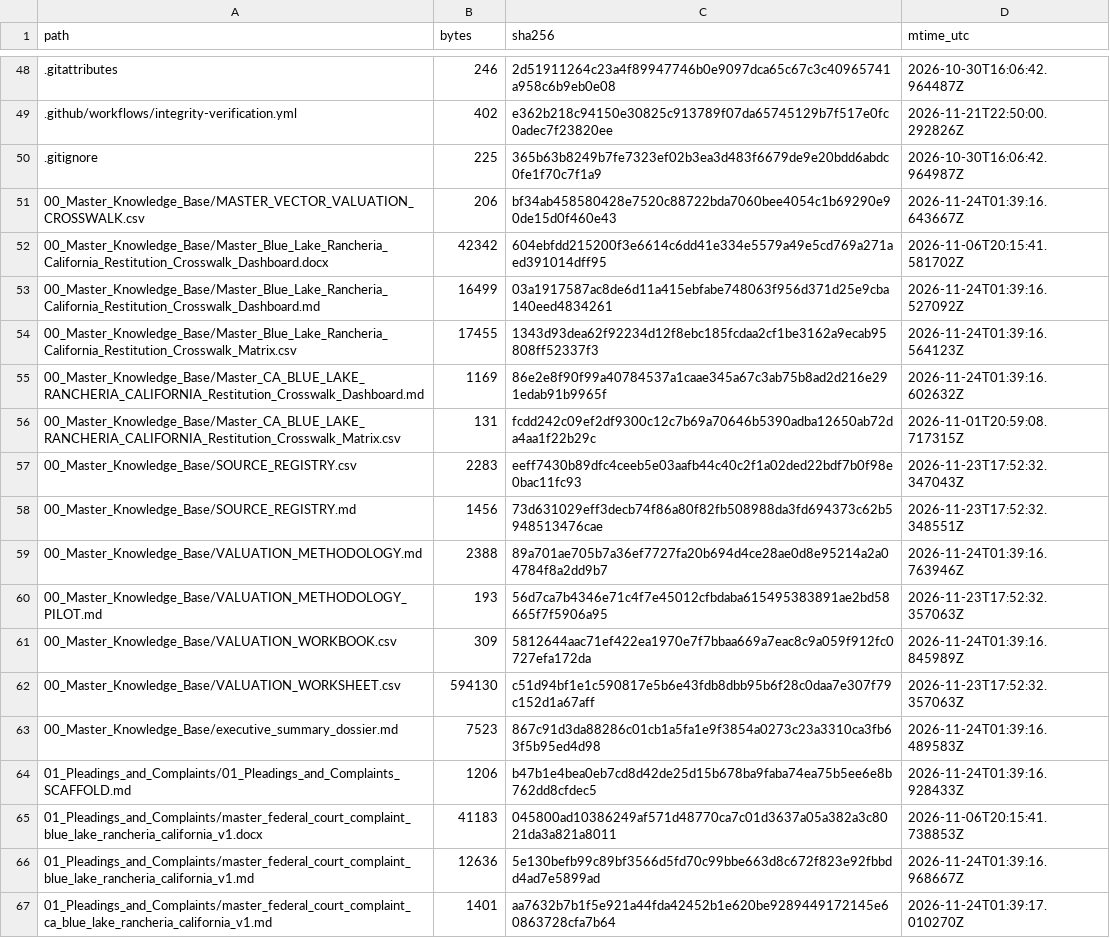
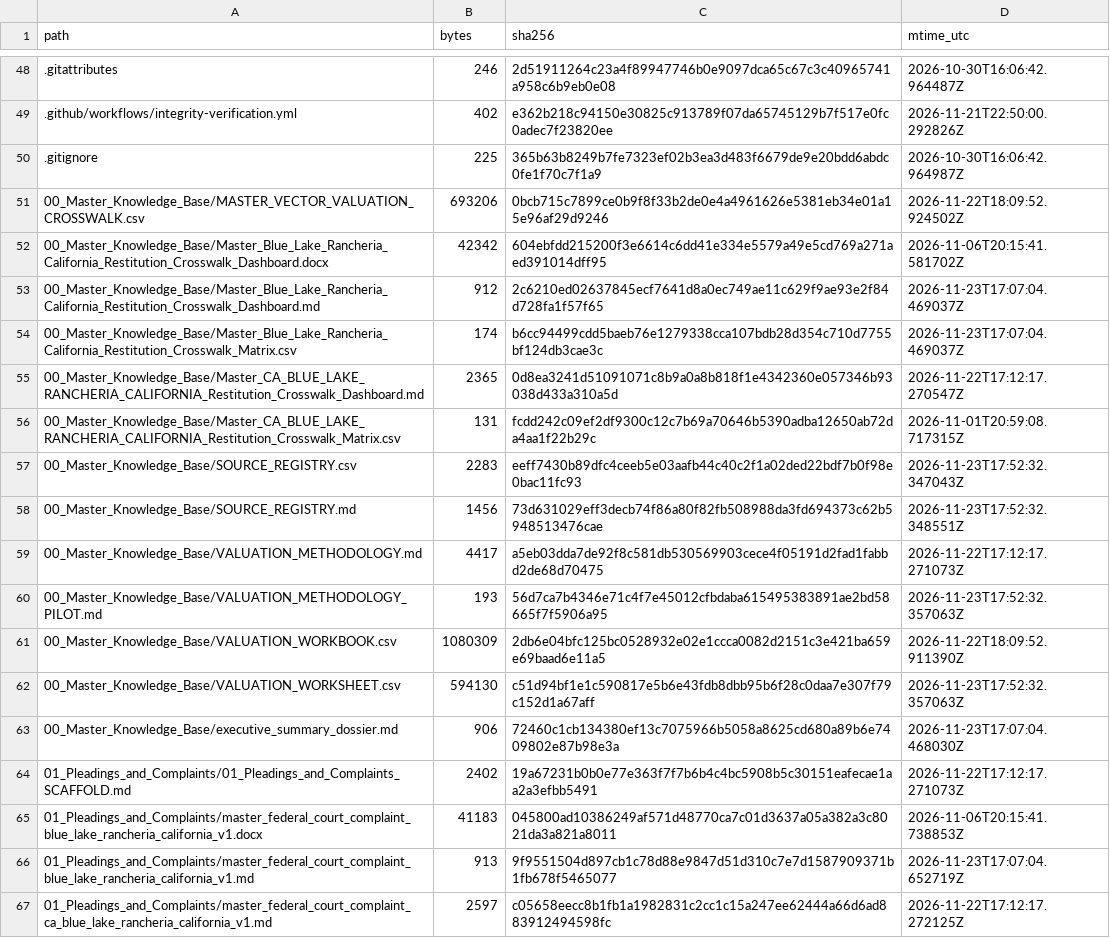
Before and after one commit to GlobalRestitutionAlliance/turtle-island-us-ca-blue-lake-rancheria-california-master-litigation, a CSV file: 99_Archives_and_Manifests/MANIFEST_SHA256.csv, drawn as a sheet; only a part is shown, gaps mark what is left out; the diff covers the shown part only.

```diff
--- a/99_Archives_and_Manifests/MANIFEST_SHA256.csv
+++ b/99_Archives_and_Manifests/MANIFEST_SHA256.csv
@@ -50,7 +50,7 @@ path,bytes,sha256,mtime_utc
 .gitignore,225,365b63b8249b7fe7323ef02b3ea3d483f6679de9e20bdd6abdc0fe1f70c7f1a9,2026-10-30T16:06:42.964987Z
-00_Master_Knowledge_Base/MASTER_VECTOR_VALUATION_CROSSWALK.csv,206,bf34ab458580428e7520c88722bda7060bee4054c1b69290e90de15d0f460e43,2026-11-24T01:39:16.643667Z
+00_Master_Knowledge_Base/MASTER_VECTOR_VALUATION_CROSSWALK.csv,693206,0bcb715c7899ce0b9f8f33b2de0e4a4961626e5381eb34e01a15e96af29d9246,2026-11-22T18:09:52.924502Z
 00_Master_Knowledge_Base/Master_Blue_Lake_Rancheria_California_Restitution_Crosswalk_Dashboard.docx,42342,604ebfdd215200f3e6614c6dd41e334e5579a49e5cd769a271aed391014dff95,2026-11-06T20:15:41.581702Z
-00_Master_Knowledge_Base/Master_Blue_Lake_Rancheria_California_Restitution_Crosswalk_Dashboard.md,16499,03a1917587ac8de6d11a415ebfabe748063f956d371d25e9cba140eed4834261,2026-11-24T01:39:16.527092Z
-00_Master_Knowledge_Base/Master_Blue_Lake_Rancheria_California_Restitution_Crosswalk_Matrix.csv,17455,1343d93dea62f92234d12f8ebc185fcdaa2cf1be3162a9ecab95808ff52337f3,2026-11-24T01:39:16.564123Z
-00_Master_Knowledge_Base/Master_CA_BLUE_LAKE_RANCHERIA_CALIFORNIA_Restitution_Crosswalk_Dashboard.md,1169,86e2e8f90f99a40784537a1caae345a67c3ab75b8ad2d216e291edab91b9965f,2026-11-24T01:39:16.602632Z
+00_Master_Knowledge_Base/Master_Blue_Lake_Rancheria_California_Restitution_Crosswalk_Dashboard.md,912,2c6210ed02637845ecf7641d8a0ec749ae11c629f9ae93e2f84d728fa1f57f65,2026-11-23T17:07:04.469037Z
+00_Master_Knowledge_Base/Master_Blue_Lake_Rancheria_California_Restitution_Crosswalk_Matrix.csv,174,b6cc94499cdd5baeb76e1279338cca107bdb28d354c710d7755bf124db3cae3c,2026-11-23T17:07:04.469037Z
+00_Master_Knowledge_Base/Master_CA_BLUE_LAKE_RANCHERIA_CALIFORNIA_Restitution_Crosswalk_Dashboard.md,2365,0d8ea3241d51091071c8b9a0a8b818f1e4342360e057346b93038d433a310a5d,2026-11-22T17:12:17.270547Z
 00_Master_Knowledge_Base/Master_CA_BLUE_LAKE_RANCHERIA_CALIFORNIA_Restitution_Crosswalk_Matrix.csv,131,fcdd242c09ef2df9300c12c7b69a70646b5390adba12650ab72da4aa1f22b29c,2026-11-01T20:59:08.717315Z
@@ -58,10 +58,10 @@ path,bytes,sha256,mtime_utc
 00_Master_Knowledge_Base/SOURCE_REGISTRY.md,1456,73d631029eff3decb74f86a80f82fb508988da3fd694373c62b5948513476cae,2026-11-23T17:52:32.348551Z
-00_Master_Knowledge_Base/VALUATION_METHODOLOGY.md,2388,89a701ae705b7a36ef7727fa20b694d4ce28ae0d8e95214a2a04784f8a2dd9b7,2026-11-24T01:39:16.763946Z
+00_Master_Knowledge_Base/VALUATION_METHODOLOGY.md,4417,a5eb03dda7de92f8c581db530569903cece4f05191d2fad1fabbd2de68d70475,2026-11-22T17:12:17.271073Z
 00_Master_Knowledge_Base/VALUATION_METHODOLOGY_PILOT.md,193,56d7ca7b4346e71c4f7e45012cfbdaba615495383891ae2bd58665f7f5906a95,2026-11-23T17:52:32.357063Z
-00_Master_Knowledge_Base/VALUATION_WORKBOOK.csv,309,5812644aac71ef422ea1970e7f7bbaa669a7eac8c9a059f912fc0727efa172da,2026-11-24T01:39:16.845989Z
+00_Master_Knowledge_Base/VALUATION_WORKBOOK.csv,1080309,2db6e04bfc125bc0528932e02e1ccca0082d2151c3e421ba659e69baad6e11a5,2026-11-22T18:09:52.911390Z
 00_Master_Knowledge_Base/VALUATION_WORKSHEET.csv,594130,c51d94bf1e1c590817e5b6e43fdb8dbb95b6f28c0daa7e307f79c152d1a67aff,2026-11-23T17:52:32.357063Z
-00_Master_Knowledge_Base/executive_summary_dossier.md,7523,867c91d3da88286c01cb1a5fa1e9f3854a0273c23a3310ca3fb63f5b95ed4d98,2026-11-24T01:39:16.489583Z
-01_Pleadings_and_Complaints/01_Pleadings_and_Complaints_SCAFFOLD.md,1206,b47b1e4bea0eb7cd8d42de25d15b678ba9faba74ea75b5ee6e8b762dd8cfdec5,2026-11-24T01:39:16.928433Z
+00_Master_Knowledge_Base/executive_summary_dossier.md,906,72460c1cb134380ef13c7075966b5058a8625cd680a89b6e7409802e87b98e3a,2026-11-23T17:07:04.468030Z
+01_Pleadings_and_Complaints/01_Pleadings_and_Complaints_SCAFFOLD.md,2402,19a67231b0b0e77e363f7f7b6b4c4bc5908b5c30151eafecae1aa2a3efbb5491,2026-11-22T17:12:17.271073Z
 01_Pleadings_and_Complaints/master_federal_court_complaint_blue_lake_rancheria_california_v1.docx,41183,045800ad10386249af571d48770ca7c01d3637a05a382a3c8021da3a821a8011,2026-11-06T20:15:41.738853Z
-01_Pleadings_and_Complaints/master_federal_court_complaint_blue_lake_rancheria_california_v1.md,12636,5e130befb99c89bf3566d5fd70c99bbe663d8c672f823e92fbbdd4ad7e5899ad,2026-11-24T01:39:16.968667Z
-01_Pleadings_and_Complaints/master_federal_court_complaint_ca_blue_lake_rancheria_california_v1.md,1401,aa7632b7b1f5e921a44fda42452b1e620be9289449172145e60863728cfa7b64,2026-11-24T01:39:17.010270Z
+01_Pleadings_and_Complaints/master_federal_court_complaint_blue_lake_rancheria_california_v1.md,913,9f9551504d897cb1c78d88e9847d51d310c7e7d1587909371b1fb678f5465077,2026-11-23T17:07:04.652719Z
+01_Pleadings_and_Complaints/master_federal_court_complaint_ca_blue_lake_rancheria_california_v1.md,2597,c05658eecc8b1fb1a1982831c2cc1c15a247ee62444a66d6ad883912494598fc,2026-11-22T17:12:17.272125Z
```
Also changed, not shown: 80 edited cells elsewhere in this file, 37 other files.
